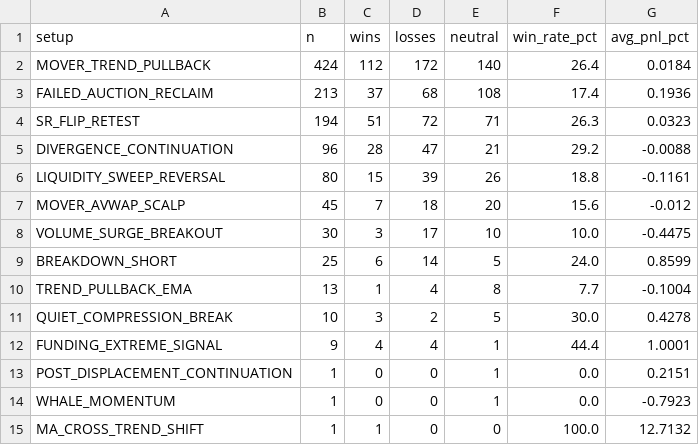
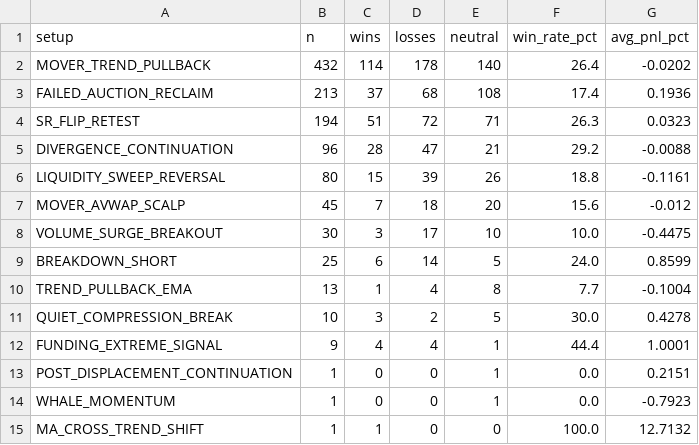
Before and after one commit to mkmk749278/360-v2, a CSV file: monitor/report/analysis/performance_setup.csv, drawn as a sheet.

```diff
--- a/monitor/report/analysis/performance_setup.csv
+++ b/monitor/report/analysis/performance_setup.csv
@@ -1,3 +1,3 @@
 setup,n,wins,losses,neutral,win_rate_pct,avg_pnl_pct
-MOVER_TREND_PULLBACK,424,112,172,140,26.4,0.0184
+MOVER_TREND_PULLBACK,432,114,178,140,26.4,-0.0202
 FAILED_AUCTION_RECLAIM,213,37,68,108,17.4,0.1936
```
Also changed, not shown: 11 other files.
